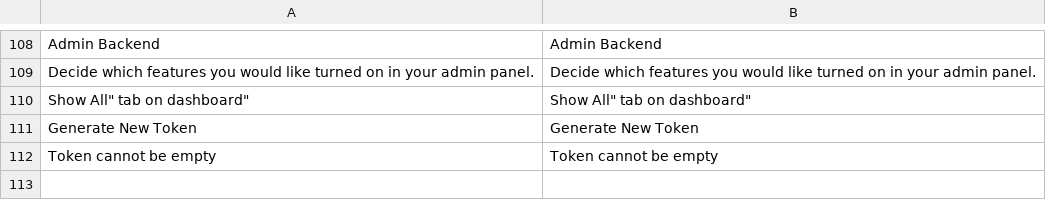
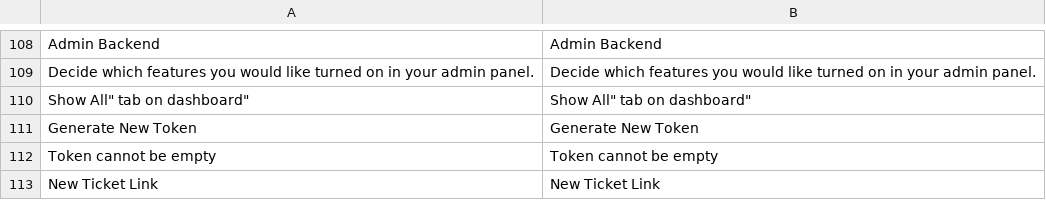
Before and after one commit to agnostack/magento_extension, a CSV file: src/app/locale/en_US/Zendesk_Zendesk.csv, drawn as a sheet; only a part is shown, gaps mark what is left out; the diff names each change by its address in the sheet, - before the commit and + after, or states it on an @@ line.

Commit message:
Added option to set custom new ticket link

```diff
--- a/src/app/locale/en_US/Zendesk_Zendesk.csv
+++ b/src/app/locale/en_US/Zendesk_Zendesk.csv
+row 113: New Ticket Link | New Ticket Link
```
Also changed, not shown: 2 other files.
